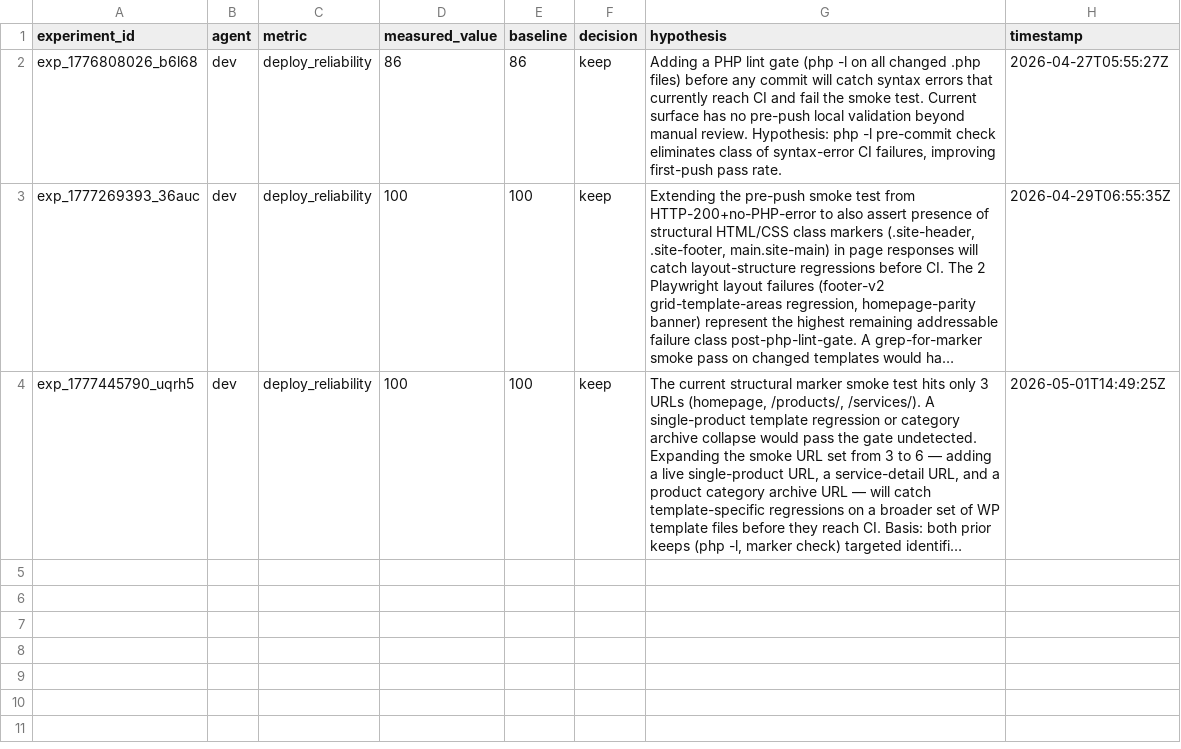
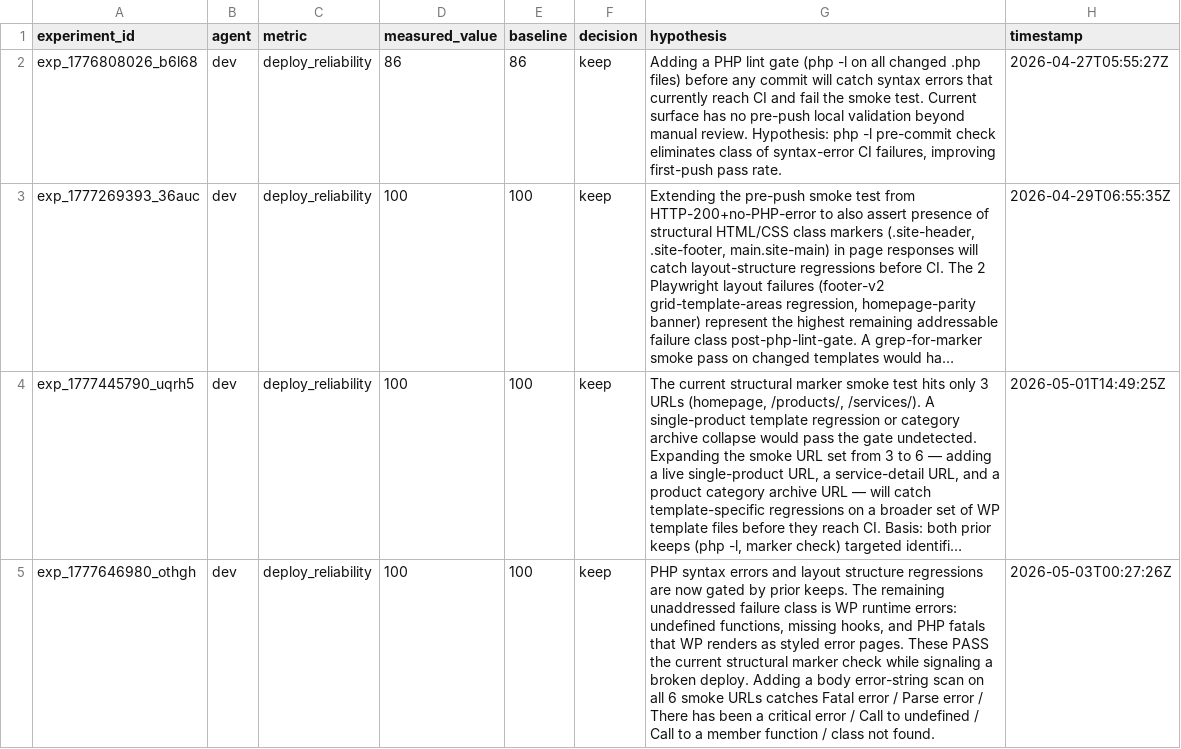
Before and after one commit to glvcrypto/cortextos, a TSV file: orgs/glv/agents/dev/experiments/results.tsv, drawn as a sheet; long unchanged cells end in …; the diff names each change by its address in the sheet, - before the commit and + after, or states it on an @@ line.

```diff
--- a/orgs/glv/agents/dev/experiments/results.tsv
+++ b/orgs/glv/agents/dev/experiments/results.tsv
+row 5: exp_1777646980_othgh | dev | deploy_reliability | 100 | 100 | keep | PHP syntax errors and layout structure regressions are now gated by prior keeps. The remaining unaddressed failure class is WP runtime errors: undefined functions, missing hooks, and PHP fatals that WP renders as styled error pages. These PASS the current structural marker check while signaling a broken deploy. Adding a body error-string scan on all 6 smoke URLs catches Fatal error / Parse error / There has been a critical error / Call to undefined / Call to a member function / class not found. | 2026-05-03T00:27:26Z
```
Also changed, not shown: 6 other files.
